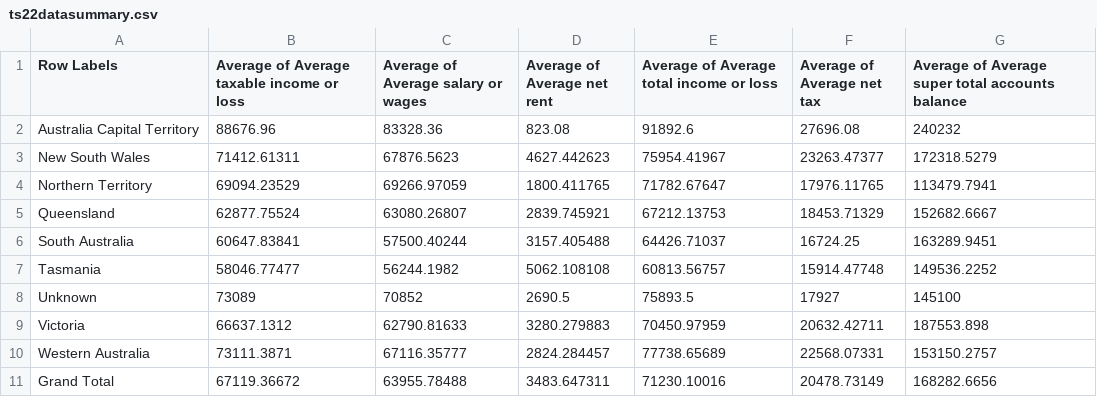
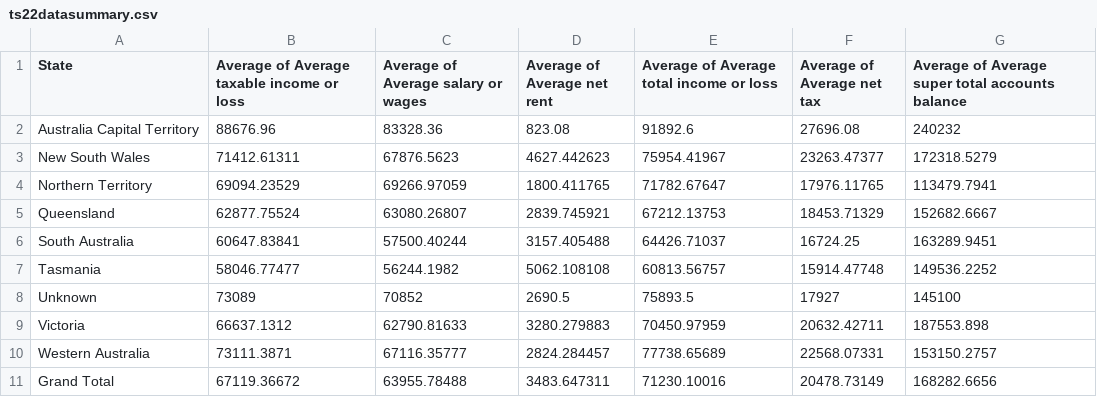
Before and after one commit to shaheerrizwan786/3179, a CSV file: ts22datasummary.csv, drawn as a sheet.

Commit message:
change

```diff
--- a/ts22datasummary.csv
+++ b/ts22datasummary.csv
@@ -1,2 +1,2 @@
-Row Labels,Average of Average taxable income or loss,Average of Average salary or wages,Average of Average net rent,Average of Average total income or loss,Average of Average net tax,Average of Average super total accounts balance
+State,Average of Average taxable income or loss,Average of Average salary or wages,Average of Average net rent,Average of Average total income or loss,Average of Average net tax,Average of Average super total accounts balance
 Australia Capital Territory,88676.96,83328.36,823.08,91892.6,27696.08,240232
```
